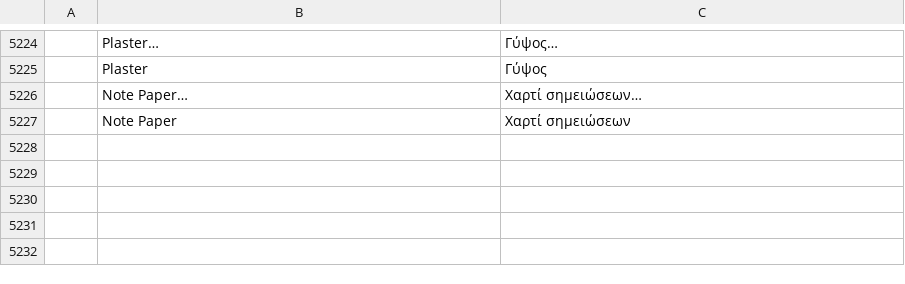
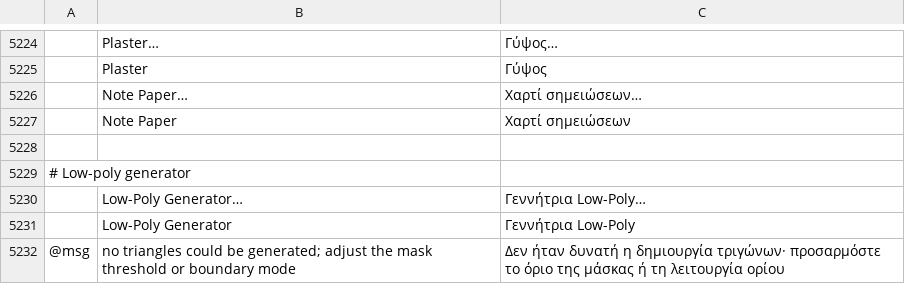
Before and after one commit to sakhavatali/VectorTest, a TSV file: crates/ui-egui/src/i18n/el.tsv, drawn as a sheet; only a part is shown, gaps mark what is left out; the diff names each change by its address in the sheet, - before the commit and + after, or states it on an @@ line.

```diff
--- a/crates/ui-egui/src/i18n/el.tsv
+++ b/crates/ui-egui/src/i18n/el.tsv
+row 5228: (empty)
+row 5229: # Low-poly generator
+row 5230:  | Low-Poly Generator… | Γεννήτρια Low-Poly…
+row 5231:  | Low-Poly Generator | Γεννήτρια Low-Poly
+row 5232: @msg | no triangles could be generated; adjust the mask threshold or boundary mode | Δεν ήταν δυνατή η δημιουργία τριγώνων· προσαρμόστε το όριο της μάσκας ή τη λειτουργία ορίου
```
Also changed, not shown: crates/ui-egui/src/i18n/bg.tsv, crates/ui-egui/src/i18n/ja.tsv, 20 other files.
